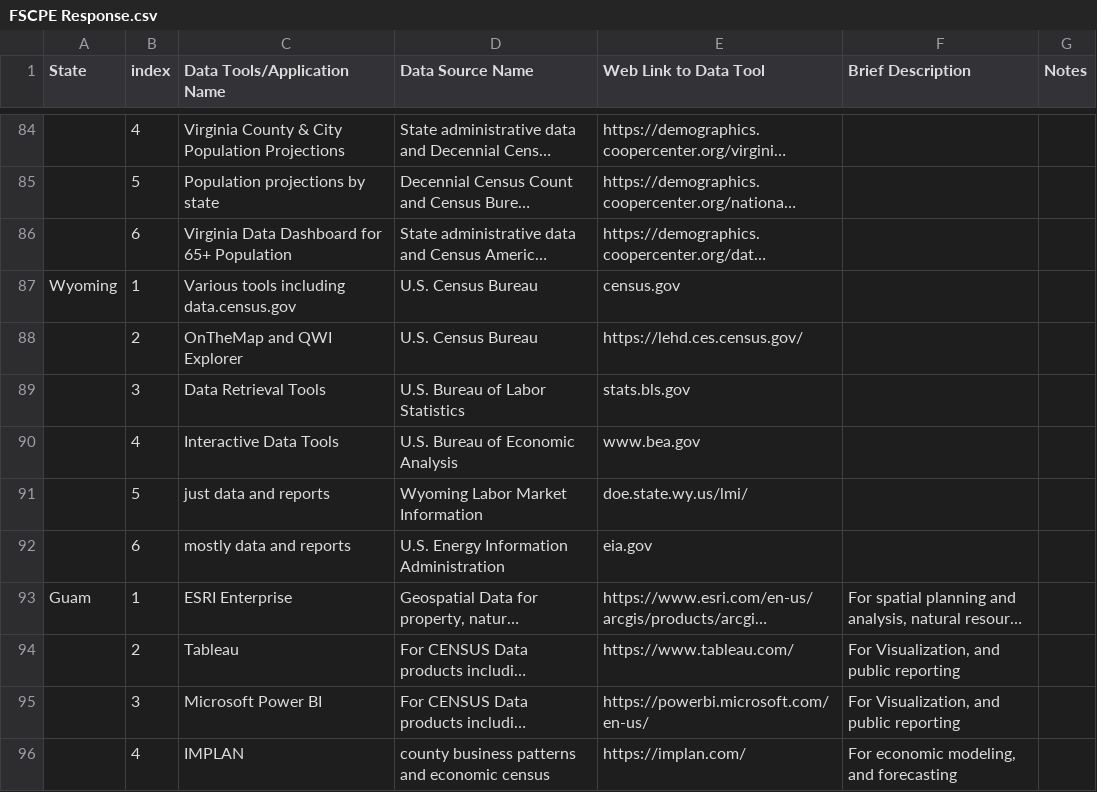
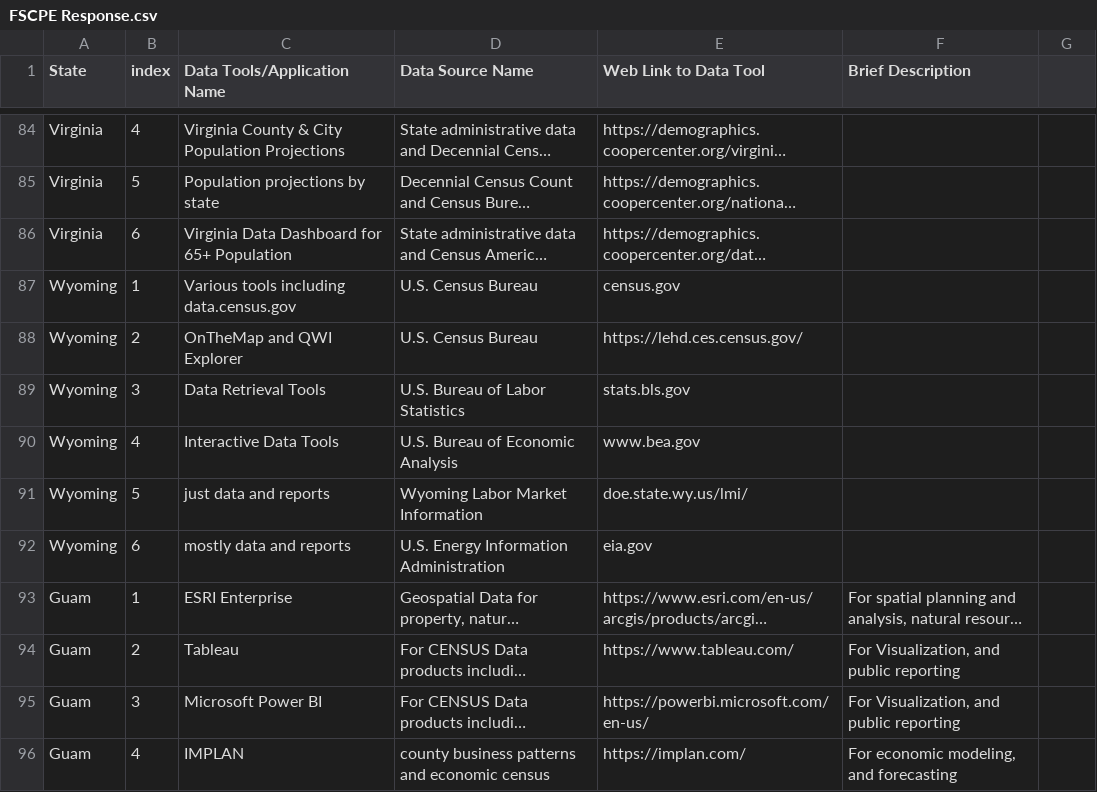
Before and after one commit to DSPG-Young-Scholars-Program/dspg23census, a CSV file: project_website/FSCPE Response.csv, drawn as a sheet; only a part is shown, gaps mark what is left out; long unchanged cells end in …; the diff covers the shown part only; the diff names each change by its address in the sheet, - before the commit and + after, or states it on an @@ line.

```diff
--- a/project_website/FSCPE Response.csv
+++ b/project_website/FSCPE Response.csv
-G1: Notes
+G1: (empty)
-A84:A86 (State): (empty)
+A84:A86 (State): Virginia
-A88:A92 (State): (empty)
+A88:A92 (State): Wyoming
-A94:A96 (State): (empty)
+A94:A96 (State): Guam
```
Also changed, not shown: 69 edited cells elsewhere in this file, 5 other files.
